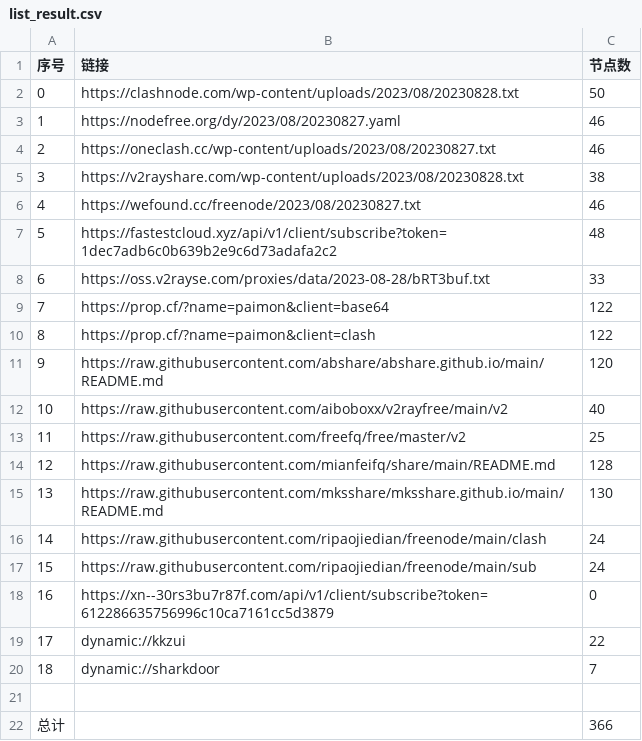
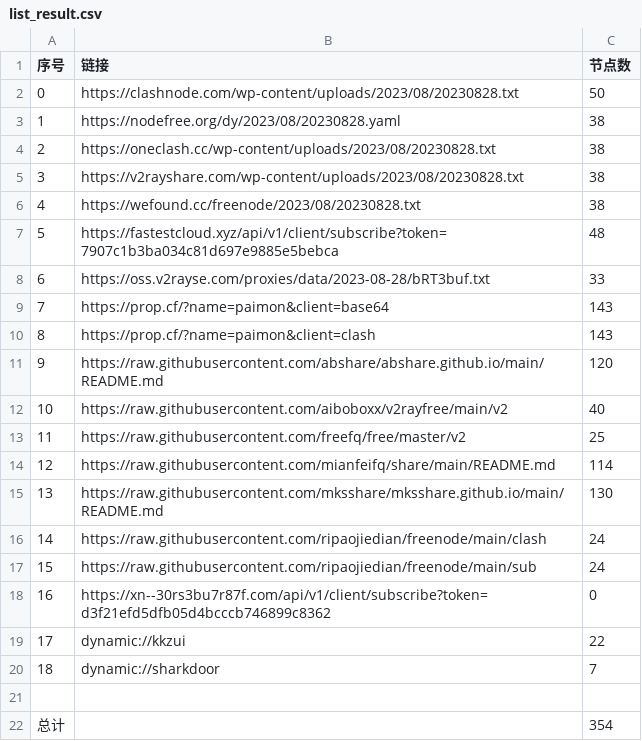
Before and after one commit to yuhanguyue-hub/free, a CSV file: list_result.csv, drawn as a sheet.

```diff
--- a/list_result.csv
+++ b/list_result.csv
@@ -2,10 +2,10 @@
 0,https://clashnode.com/wp-content/uploads/2023/08/20230828.txt,50
-1,https://nodefree.org/dy/2023/08/20230827.yaml,46
-2,https://oneclash.cc/wp-content/uploads/2023/08/20230827.txt,46
+1,https://nodefree.org/dy/2023/08/20230828.yaml,38
+2,https://oneclash.cc/wp-content/uploads/2023/08/20230828.txt,38
 3,https://v2rayshare.com/wp-content/uploads/2023/08/20230828.txt,38
-4,https://wefound.cc/freenode/2023/08/20230827.txt,46
-5,https://fastestcloud.xyz/api/v1/client/subscribe?token=1dec7adb6c0b639b2e9c6d73adafa2c2,48
+4,https://wefound.cc/freenode/2023/08/20230828.txt,38
+5,https://fastestcloud.xyz/api/v1/client/subscribe?token=7907c1b3ba034c81d697e9885e5bebca,48
 6,https://oss.v2rayse.com/proxies/data/2023-08-28/bRT3buf.txt,33
-7,https://prop.cf/?name=paimon&client=base64,122
-8,https://prop.cf/?name=paimon&client=clash,122
+7,https://prop.cf/?name=paimon&client=base64,143
+8,https://prop.cf/?name=paimon&client=clash,143
 9,https://raw.githubusercontent.com/abshare/abshare.github.io/main/README.md,120
@@ -13,3 +13,3 @@
 11,https://raw.githubusercontent.com/freefq/free/master/v2,25
-12,https://raw.githubusercontent.com/mianfeifq/share/main/README.md,128
+12,https://raw.githubusercontent.com/mianfeifq/share/main/README.md,114
 13,https://raw.githubusercontent.com/mksshare/mksshare.github.io/main/README.md,130
@@ -17,3 +17,3 @@
 15,https://raw.githubusercontent.com/ripaojiedian/freenode/main/sub,24
-16,https://xn--30rs3bu7r87f.com/api/v1/client/subscribe?token=612286635756996c10ca7161cc5d3879,0
+16,https://xn--30rs3bu7r87f.com/api/v1/client/subscribe?token=d3f21efd5dfb05d4bcccb746899c8362,0
 17,dynamic://kkzui,22
@@ -21,2 +21,2 @@
 
-总计,,366
+总计,,354
```
Also changed, not shown: 14 other files.
